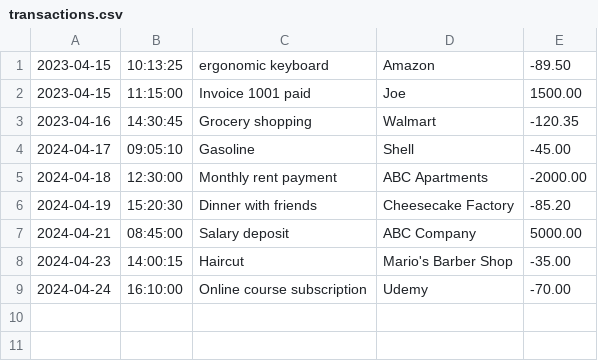
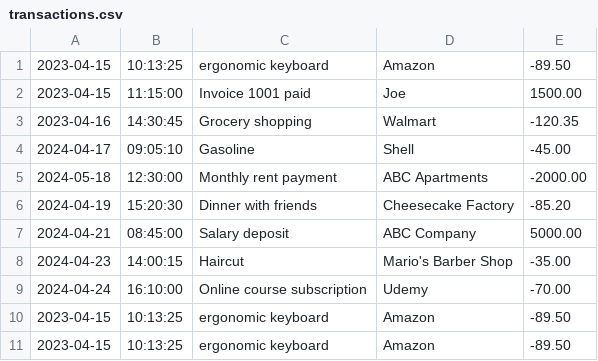
Before and after one commit to Pratik-Wagley/FinancialTracker, a CSV file: transactions.csv, drawn as a sheet.

```diff
--- a/transactions.csv
+++ b/transactions.csv
@@ -4,3 +4,3 @@
 2024-04-17|09:05:10|Gasoline|Shell|-45.00
-2024-04-18|12:30:00|Monthly rent payment|ABC Apartments|-2000.00
+2024-05-18|12:30:00|Monthly rent payment|ABC Apartments|-2000.00
 2024-04-19|15:20:30|Dinner with friends|Cheesecake Factory|-85.20
@@ -9 +9,3 @@
 2024-04-24|16:10:00|Online course subscription|Udemy|-70.00
+2023-04-15|10:13:25|ergonomic keyboard|Amazon|-89.50
+2023-04-15|10:13:25|ergonomic keyboard|Amazon|-89.50
```
Also changed, not shown: 1 other file.
